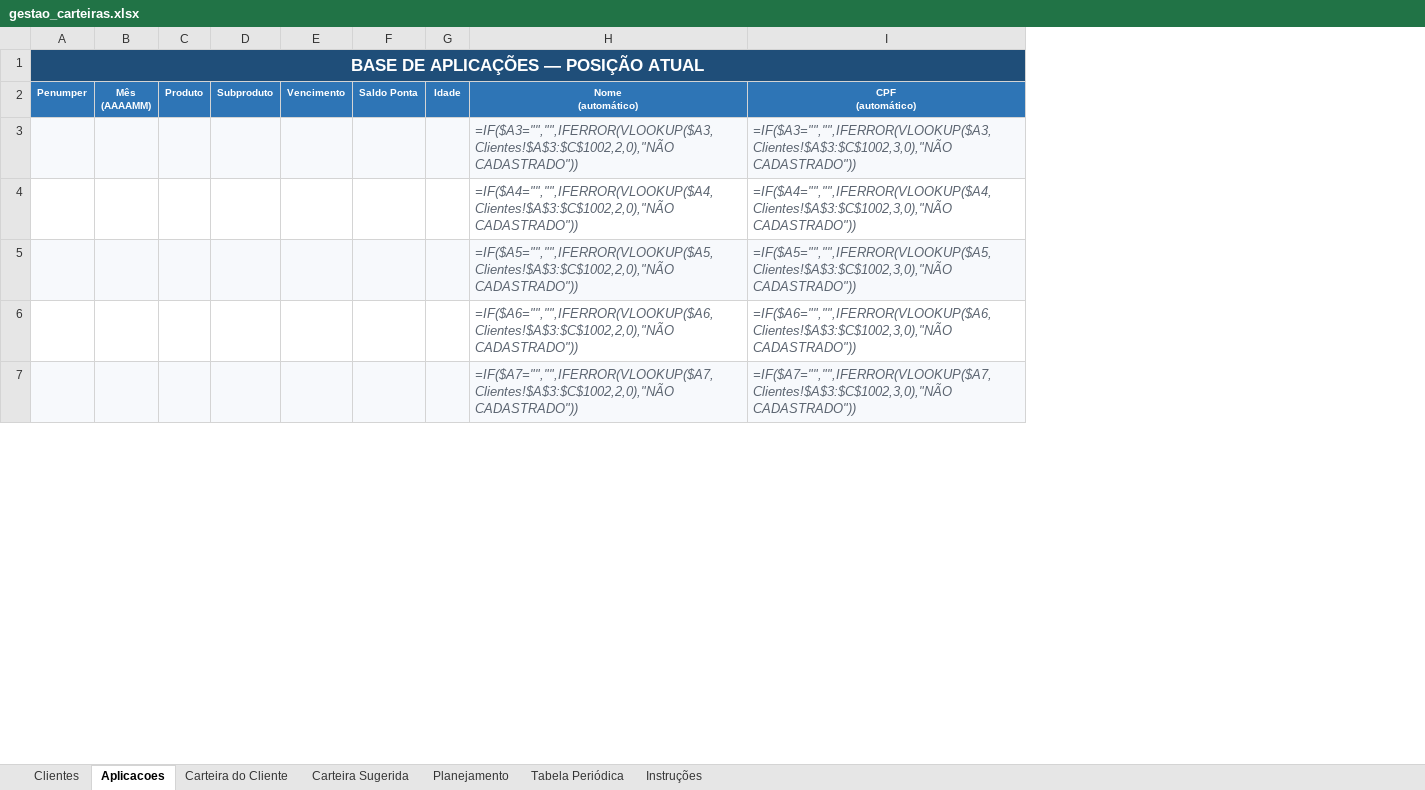
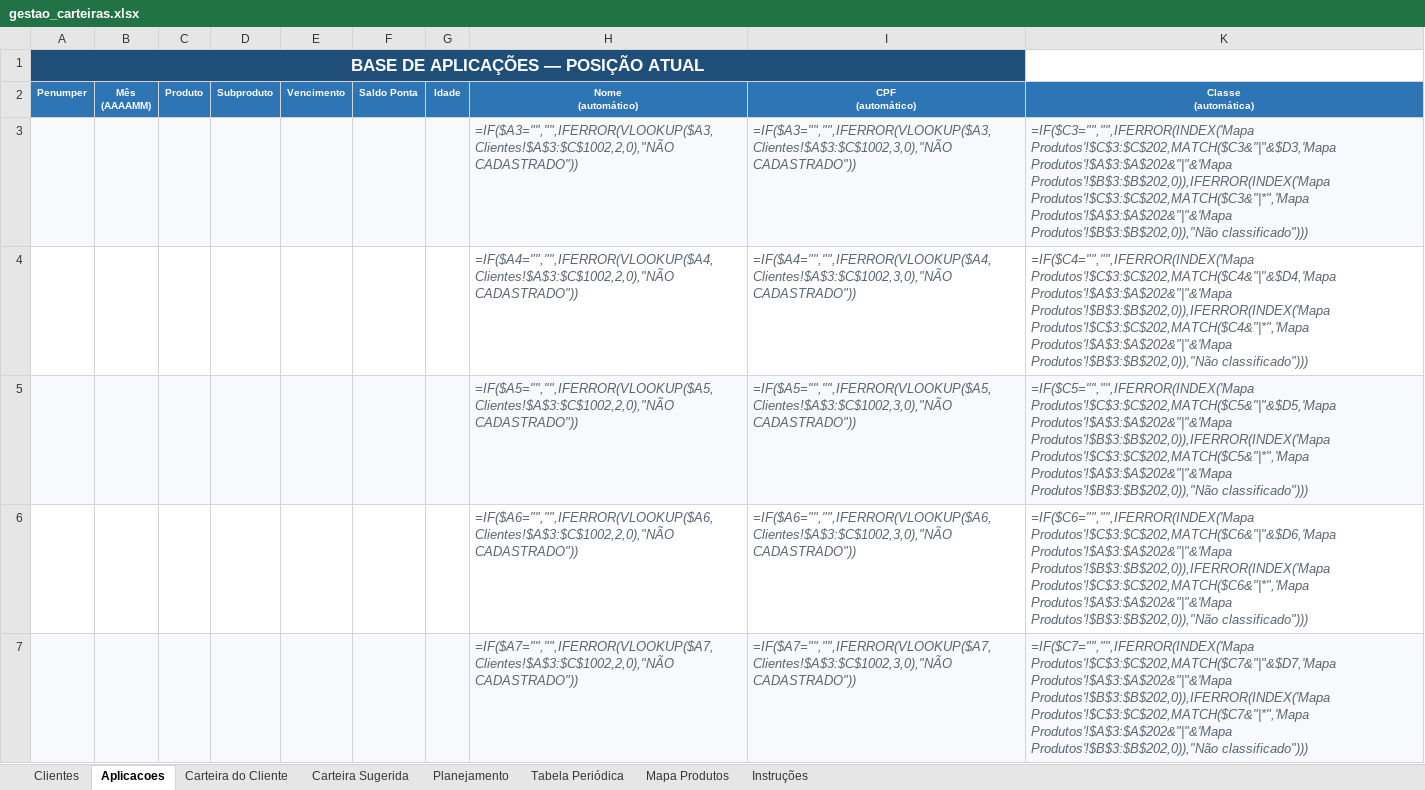
Before and after one commit to alexandremaia22/Planilha, an Excel workbook: gestao_carteiras.xlsx, sheet Aplicacoes, drawn as a sheet; only a part is shown; values as stored, in another font and other column widths than the file's, no borders; formulas without a stored value are shown as written; conditional formats and table styles not drawn; the diff names each change by its address in the sheet, - before the commit and + after, or states it on an @@ line.

```diff
--- a/gestao_carteiras.xlsx (sheet Aplicacoes)
+++ b/gestao_carteiras.xlsx (sheet Aplicacoes)
+sheet tab: Mapa Produtos
+column K (Classe (automática)), rows 3-7: =IF($C3="","",IFERROR(INDEX('Mapa Produtos'!$C$3:$C$202,MATCH($C3&"|"&$D3,'Mapa Produtos'!$A$3:$A$202&"|"&'Mapa Produtos'!$B$3:$B$202,0)),IFERROR(INDEX('Mapa Produtos'!$C$3:$C$202,MATCH($C3&"|*",'Mapa Produtos'!$A$3:$A$202&"|"&'Mapa Produtos'!$B$3:$B$202,0)),"Não classificado"))) | =IF($C4="","",IFERROR(INDEX('Mapa Produtos'!$C$3:$C$202,MATCH($C4&"|"&$D4,'Mapa Produtos'!$A$3:$A$202&"|"&'Mapa Produtos'!$B$3:$B$202,0)),IFERROR(INDEX('Mapa Produtos'!$C$3:$C$202,MATCH($C4&"|*",'Mapa Produtos'!$A$3:$A$202&"|"&'Mapa Produtos'!$B$3:$B$202,0)),"Não classificado"))) | =IF($C5="","",IFERROR(INDEX('Mapa Produtos'!$C$3:$C$202,MATCH($C5&"|"&$D5,'Mapa Produtos'!$A$3:$A$202&"|"&'Mapa Produtos'!$B$3:$B$202,0)),IFERROR(INDEX('Mapa Produtos'!$C$3:$C$202,MATCH($C5&"|*",'Mapa Produtos'!$A$3:$A$202&"|"&'Mapa Produtos'!$B$3:$B$202,0)),"Não classificado"))) | =IF($C6="","",IFERROR(INDEX('Mapa Produtos'!$C$3:$C$202,MATCH($C6&"|"&$D6,'Mapa Produtos'!$A$3:$A$202&"|"&'Mapa Produtos'!$B$3:$B$202,0)),IFERROR(INDEX('Mapa Produtos'!$C$3:$C$202,MATCH($C6&"|*",'Mapa Produtos'!$A$3:$A$202&"|"&'Mapa Produtos'!$B$3:$B$202,0)),"Não classificado"))) | =IF($C7="","",IFERROR(INDEX('Mapa Produtos'!$C$3:$C$202,MATCH($C7&"|"&$D7,'Mapa Produtos'!$A$3:$A$202&"|"&'Mapa Produtos'!$B$3:$B$202,0)),IFERROR(INDEX('Mapa Produtos'!$C$3:$C$202,MATCH($C7&"|*",'Mapa Produtos'!$A$3:$A$202&"|"&'Mapa Produtos'!$B$3:$B$202,0)),"Não classificado")))
```
Also changed, not shown: sheet Carteira do Cliente, sheet Carteira Sugerida, sheet Instruções, hidden cells, charts or pictures, 1 other file.
